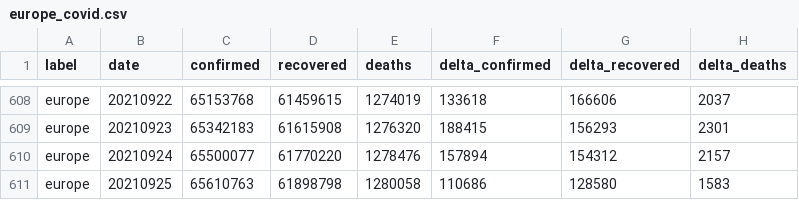
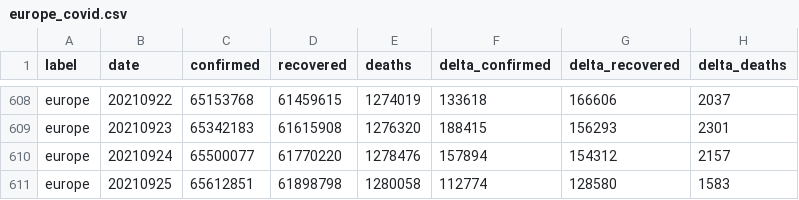
Before and after one commit to kirajano/corona-scrape-morgenpost, a CSV file: europe_covid.csv, drawn as a sheet; only a part is shown, gaps mark what is left out.

```diff
--- a/europe_covid.csv
+++ b/europe_covid.csv
@@ -610,2 +610,2 @@ europe,20210923,65342183,61615908,1276320,188415,156293,2301
 europe,20210924,65500077,61770220,1278476,157894,154312,2157
-europe,20210925,65610763,61898798,1280058,110686,128580,1583
+europe,20210925,65612851,61898798,1280058,112774,128580,1583
```
Also changed, not shown: world_covid.csv.
